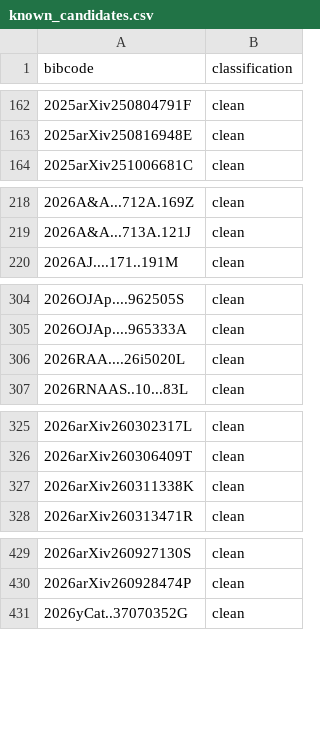
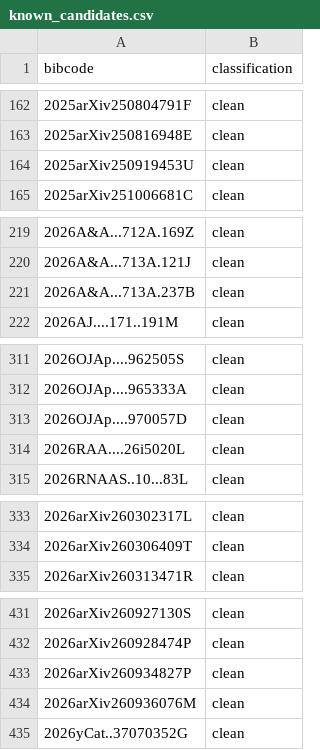
Before and after one commit to fmvalentino/dja-metrics, a CSV file: data/known_candidates.csv, drawn as a sheet; only a part is shown, gaps mark what is left out; removed rows and columns are numbered as before the commit, all else as after; the diff covers the shown part only; the diff names each change by its address in the sheet, - before the commit and + after, or states it on an @@ line.

```diff
--- a/data/known_candidates.csv
+++ b/data/known_candidates.csv
+row 164: 2025arXiv250919453U | clean
+row 221: 2026A&A...713A.237B | clean
+row 313: 2026OJAp....970057D | clean
-row 327: 2026arXiv260311338K | clean
+row 433: 2026arXiv260934827P | clean
+row 434: 2026arXiv260936076M | clean
```
Also changed, not shown: 9 added rows, 5 removed rows and 1 edited cell elsewhere in this file, data/known_clean_bibcodes.csv, data/manual_flags.csv, 4 other files.
